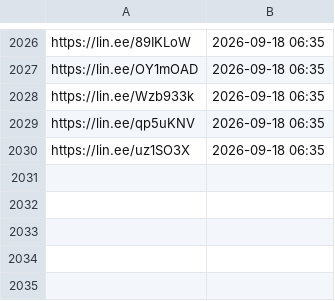
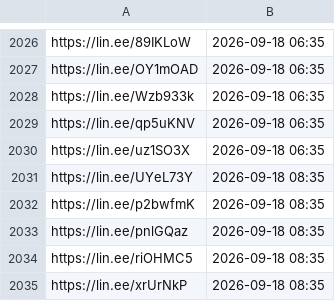
Before and after one commit to wowack7/beybuilder, a TSV file: data/draw/item_seen.tsv, drawn as a sheet; only a part is shown, gaps mark what is left out.

```diff
--- a/data/draw/item_seen.tsv
+++ b/data/draw/item_seen.tsv
@@ -2030 +2030,6 @@ https://lin.ee/qp5uKNV	2026-09-18 06:35
 https://lin.ee/uz1SO3X	2026-09-18 06:35
+https://lin.ee/UYeL73Y	2026-09-18 08:35
+https://lin.ee/p2bwfmK	2026-09-18 08:35
+https://lin.ee/pnlGQaz	2026-09-18 08:35
+https://lin.ee/riOHMC5	2026-09-18 08:35
+https://lin.ee/xrUrNkP	2026-09-18 08:35
```
Also changed, not shown: data/draw/mapping.tsv, 3 other files.
